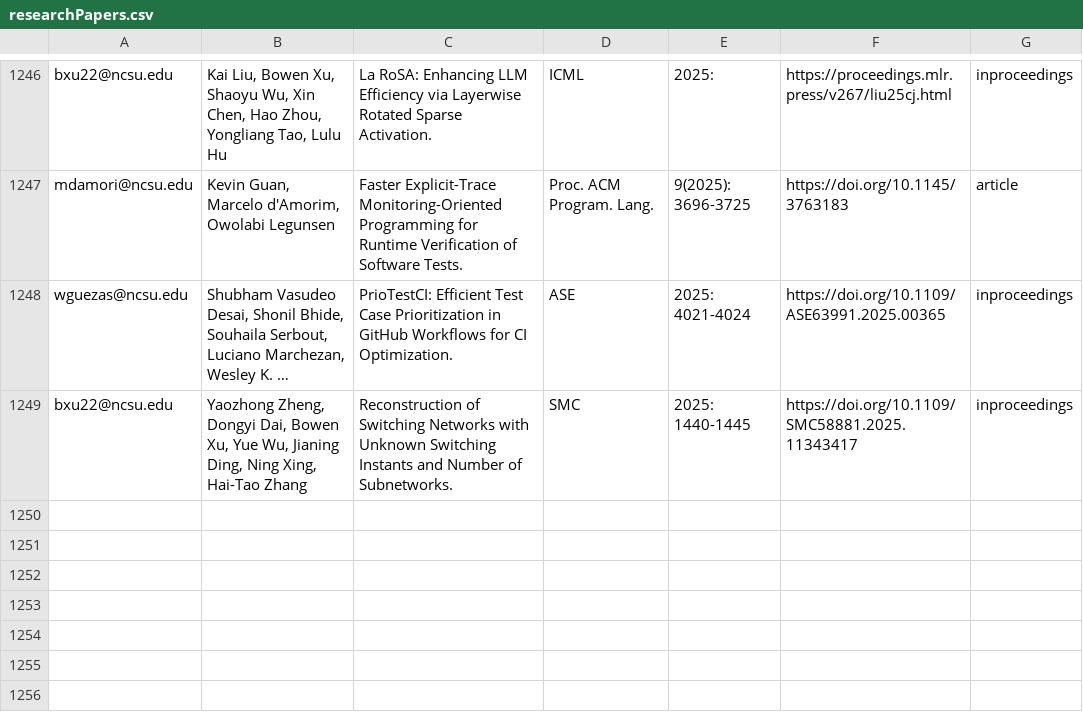
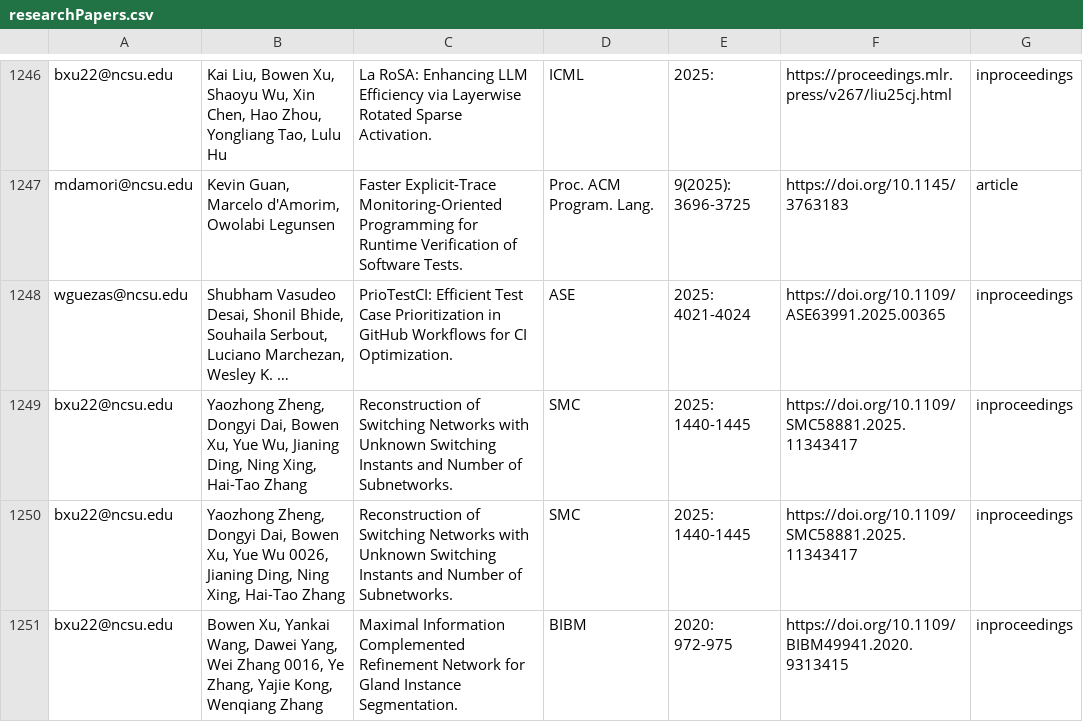
Before and after one commit to ncsu-software/ncsu-software.github.io, a CSV file: _data/researchers/sheets/researchPapers.csv, drawn as a sheet; only a part is shown, gaps mark what is left out; long unchanged cells end in …; the diff names each change by its address in the sheet, - before the commit and + after, or states it on an @@ line.

Commit message:
Update sheets

```diff
--- a/_data/researchers/sheets/researchPapers.csv
+++ b/_data/researchers/sheets/researchPapers.csv
+row 1250: bxu22@ncsu.edu | Yaozhong Zheng, Dongyi Dai, Bowen Xu, Yue Wu 0026, Jianing Ding, Ning Xing, Hai-Tao Zhang | Reconstruction of Switching Networks with Unknown Switching Instants and Number of Subnetworks. | SMC | 2025: 1440-1445 | https://doi.org/10.1109/SMC58881.2025.11343417 | inproceedings
+row 1251: bxu22@ncsu.edu | Bowen Xu, Yankai Wang, Dawei Yang, Wei Zhang 0016, Ye Zhang, Yajie Kong, Wenqiang Zhang | Maximal Information Complemented Refinement Network for Gland Instance Segmentation. | BIBM | 2020: 972-975 | https://doi.org/10.1109/BIBM49941.2020.9313415 | inproceedings
```
